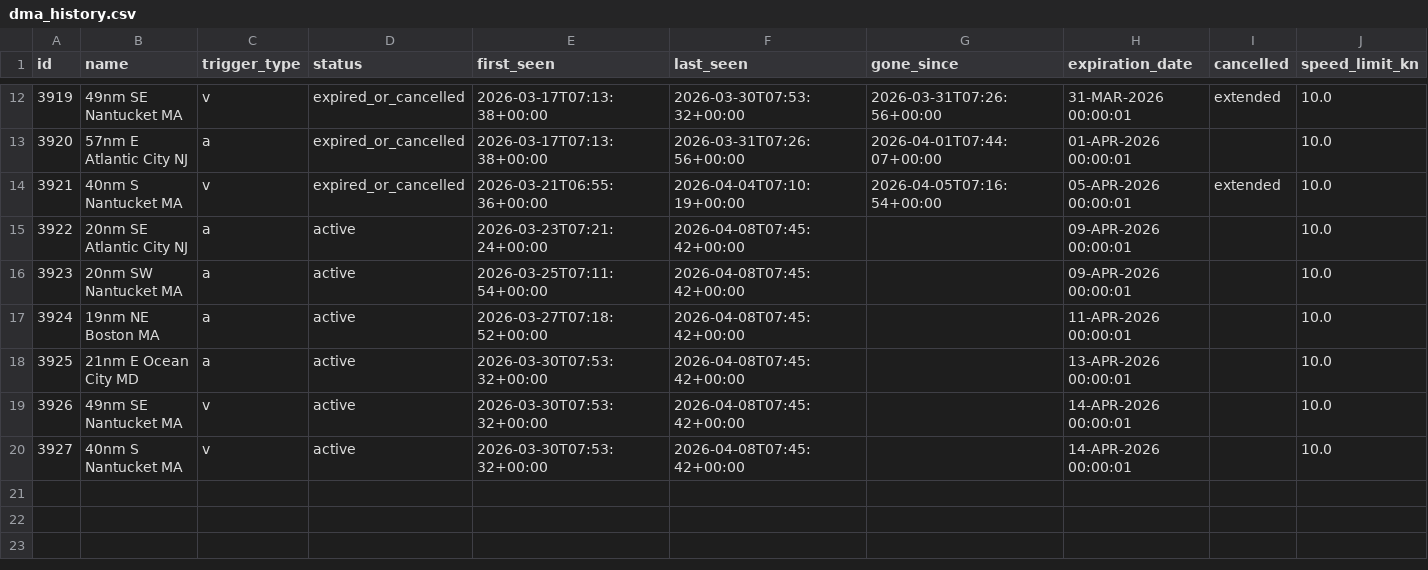
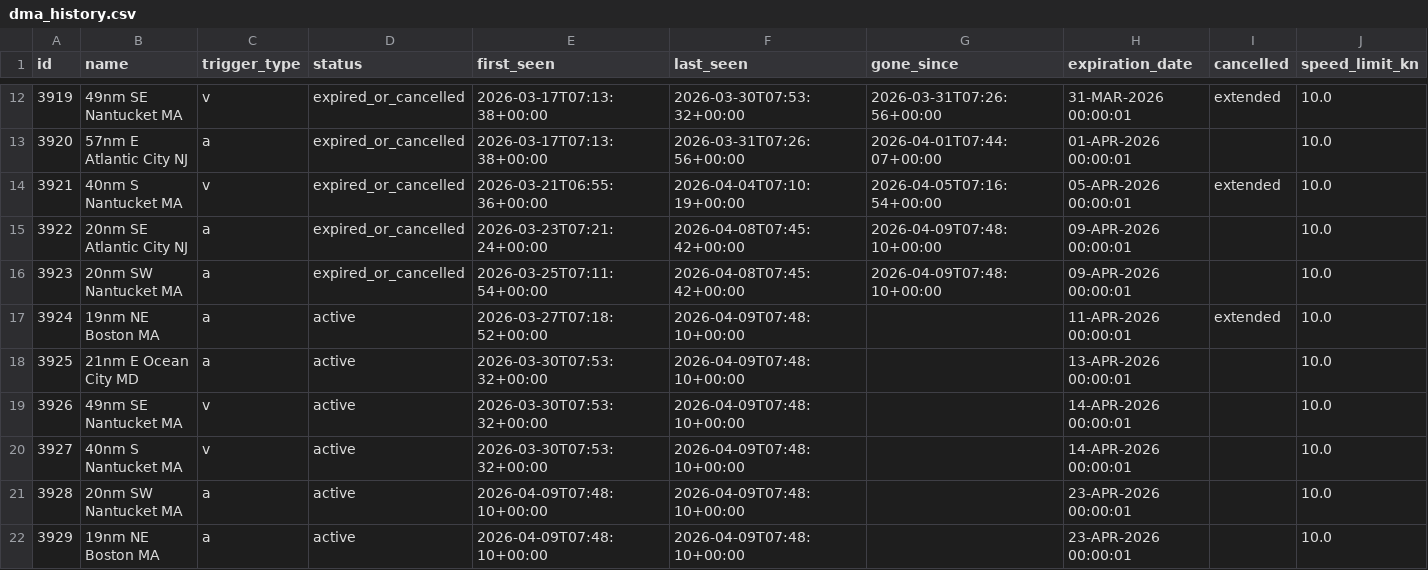
Before and after one commit to joevstaas/whale-slow-zones-tracker, a CSV file: data/dma_history.csv, drawn as a sheet; only a part is shown, gaps mark what is left out; rows hold the shown columns only; the diff names each change by its address in the sheet, - before the commit and + after, or states it on an @@ line.

```diff
--- a/data/dma_history.csv
+++ b/data/dma_history.csv
-D15:D16 (status): active
+D15:D16 (status): expired_or_cancelled
-G15:G16 (gone_since): (empty)
+G15:G16 (gone_since): 2026-04-09T07:48:10+00:00
-F17:F20 (last_seen): 2026-04-08T07:45:42+00:00
+F17:F20 (last_seen): 2026-04-09T07:48:10+00:00
-I17 (cancelled): (empty)
+I17 (cancelled): extended
+row 21: 3928 | 20nm SW Nantucket MA | a | active | 2026-04-09T07:48:10+00:00 | 2026-04-09T07:48:10+00:00 |  | 23-APR-2026 00:00:01 |  | 10.0
+row 22: 3929 | 19nm NE Boston MA | a | active | 2026-04-09T07:48:10+00:00 | 2026-04-09T07:48:10+00:00 |  | 23-APR-2026 00:00:01 |  | 10.0
```
Also changed, not shown: 3 other files.
